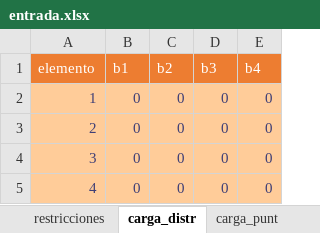
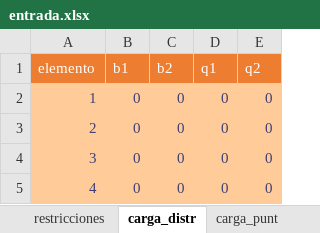
Before and after one commit to estebanhst/analisis_vibraciones, an Excel workbook: avances_semanales/fase1/entrada.xlsx, sheet carga_distr, drawn as a sheet; only a part is shown; values as stored, in another font and other column widths than the file's, no borders; table styles not drawn; the diff names each change by its address in the sheet, - before the commit and + after, or states it on an @@ line.

```diff
--- a/avances_semanales/fase1/entrada.xlsx (sheet carga_distr)
+++ b/avances_semanales/fase1/entrada.xlsx (sheet carga_distr)
-D1: b3
+D1: q1
-E1: b4
+E1: q2
```
Also changed, not shown: sheet carga_punt, sheet elementos, sheet prop_sec, sheet prop_mat, 5 other files.
